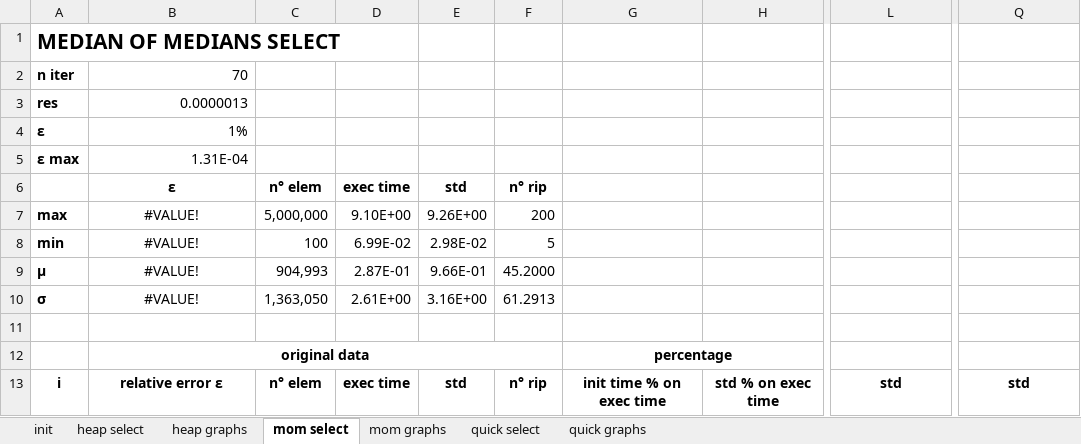
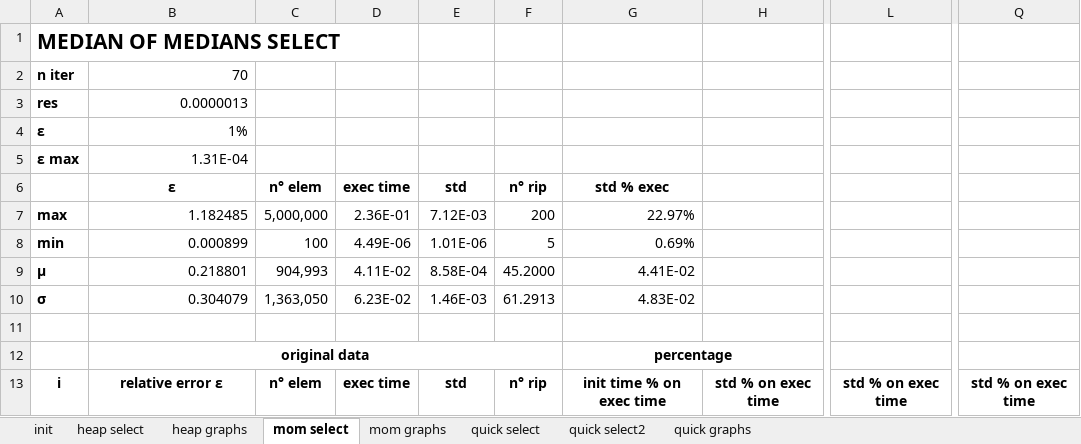
Before and after one commit to MaxBaldo99/ProjectASD_1, an Excel workbook: data.xlsx, sheet mom select, drawn as a sheet; only a part is shown, gaps mark what is left out; values as stored, in another font and other column widths than the file's, no borders; conditional formats not drawn; the diff covers the shown part only; the diff names each change by its address in the sheet, - before the commit and + after, or states it on an @@ line.

```diff
--- a/data.xlsx (sheet mom select)
+++ b/data.xlsx (sheet mom select)
+sheet tab: quick select2
-G6: (empty)
+G6: std % exec
-B7: #VALUE!
+B7: 1.182485
-B7:B10 alignment: center
+B7:B10 alignment: right
-D7: 9.10E+00
+D7: 2.36E-01
-E7: 9.26E+00
+E7: 7.12E-03
-G7: (empty)
+G7: 22.97%
-B8: #VALUE!
+B8: 0.000899
-D8: 6.99E-02
+D8: 4.49E-06
-E8: 2.98E-02
+E8: 1.01E-06
-G8: (empty)
+G8: 0.69%
-B9: #VALUE!
+B9: 0.218801
-D9: 2.87E-01
+D9: 4.11E-02
-E9: 9.66E-01
+E9: 8.58E-04
-G9: (empty)
+G9: 4.41E-02
-B10: #VALUE!
+B10: 0.304079
-D10: 2.61E+00
+D10: 6.23E-02
-E10: 3.16E+00
+E10: 1.46E-03
-G10: (empty)
+G10: 4.83E-02
-L13: std
+L13: std % on exec time
-Q13: std
+Q13: std % on exec time
```
Also changed, not shown: 1103 edited cells and cell formats elsewhere in this sheet, sheet quick select, charts or pictures.
